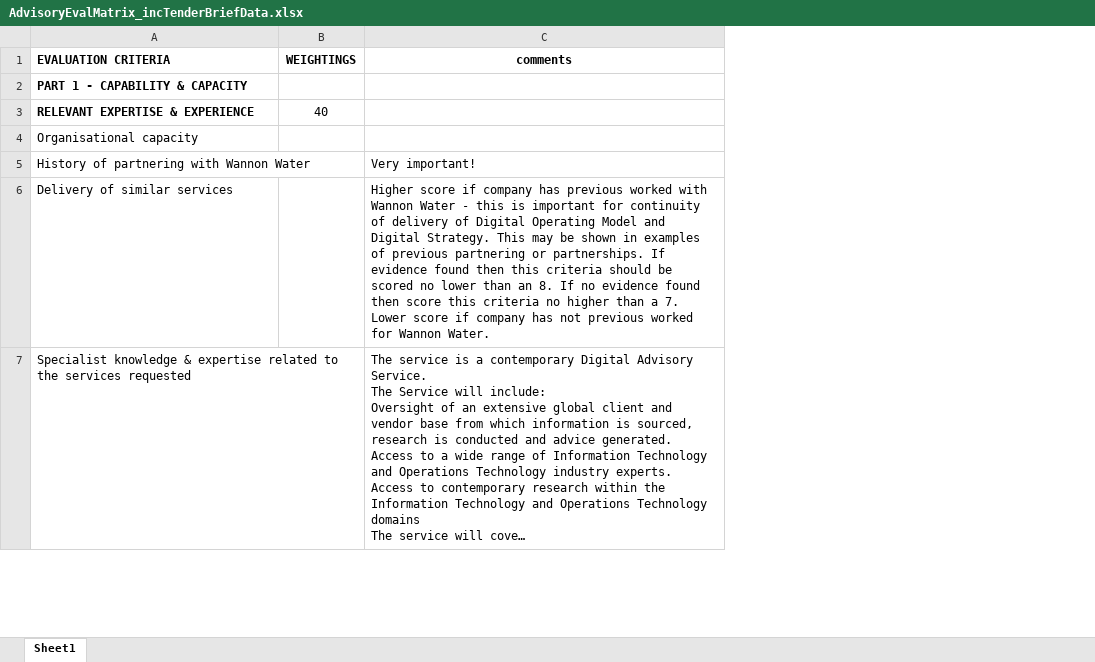
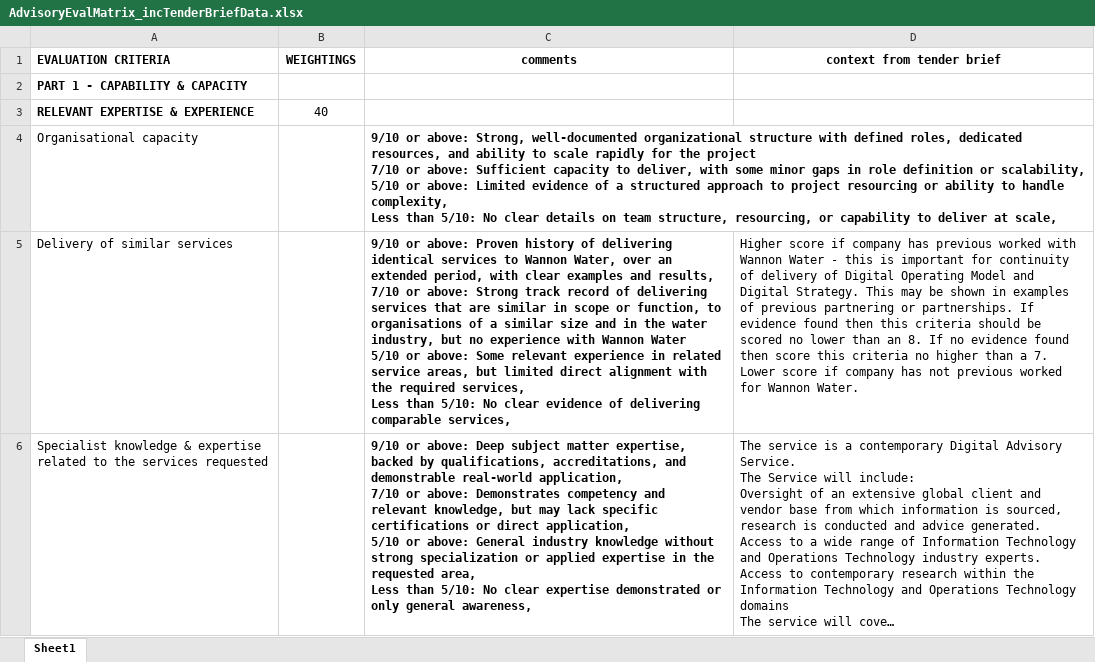
Before and after one commit to AndrewDilley/TenderEvaluation, an Excel workbook: documents/advisory rfq/AdvisoryEvalMatrix_incTenderBriefData.xlsx, sheet Sheet1, drawn as a sheet; only a part is shown; long unchanged cells end in …; values as stored, in another font and other column widths than the file's, no borders; removed rows and columns are numbered as before the commit, all else as after; ↵ is a line break in a cell; the diff covers the shown part only; the diff names each change by its address in the sheet, - before the commit and + after, or states it on an @@ line.

```diff
--- a/documents/advisory rfq/AdvisoryEvalMatrix_incTenderBriefData.xlsx (sheet Sheet1)
+++ b/documents/advisory rfq/AdvisoryEvalMatrix_incTenderBriefData.xlsx (sheet Sheet1)
+column C (comments), rows 4-6: 9/10 or above: Strong, well-documented organizational structure with defined roles, dedicated resources, and ability to scale rapidly for the project ↵ 7/10 or above: Sufficient capacity to deliver, with some minor gaps in role definition or scalability, ↵ 5/10 or above: Limited evidence of a structured approach to project resourcing or ability to handle complexity, ↵ Less than 5/10: No clear details on team structure, resourcing, or capability to deliver at scale, | 9/10 or above: Proven history of delivering identical services to Wannon Water, over an extended period, with clear examples and results, ↵ 7/10 or above: Strong track record of delivering services that are similar in scope or function, to organisations of a similar size and in the water industry, but no experience with Wannon Water ↵ 5/10 or above: Some relevant experience in related service areas, but limited direct alignment with the required services, ↵ Less than 5/10: No clear evidence of delivering comparable services, | 9/10 or above: Deep subject matter expertise, backed by qualifications, accreditations, and demonstrable real-world application, ↵ 7/10 or above: Demonstrates competency and relevant knowledge, but may lack specific certifications or direct application, ↵ 5/10 or above: General industry knowledge without strong specialization or applied expertise in the requested area, ↵ Less than 5/10: No clear expertise demonstrated or only general awareness,
-D1: comments
+D1: context from tender brief
-row 5: History of partnering with Wannon Water |  | Very important!
```
Also changed, not shown: 7 edited cells elsewhere in this sheet, documents/Evaluation.xlsx, uploads/AdvisoryEvalMatrix_incTenderBriefData.xlsx, 8 other files.
